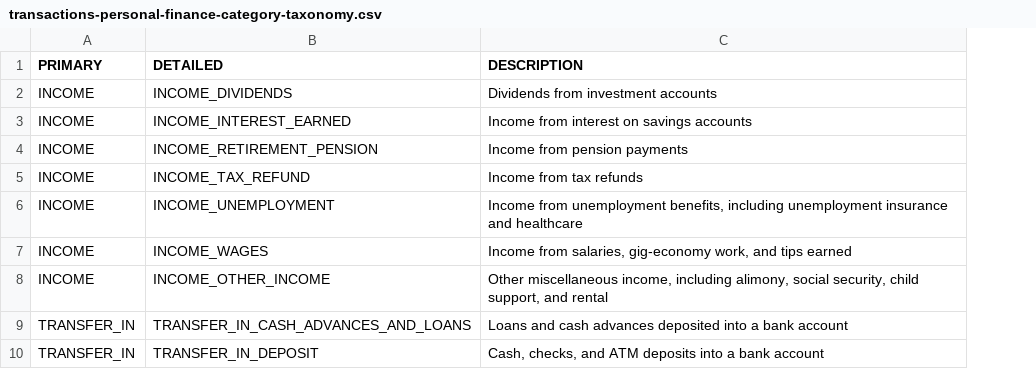
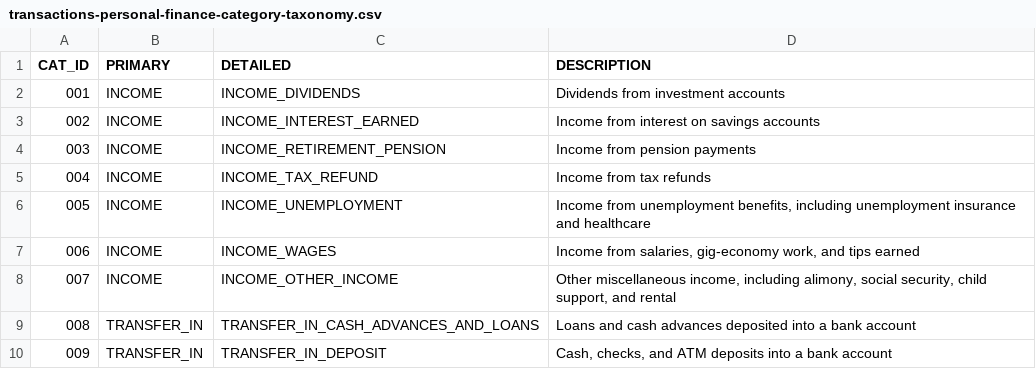
Before and after one commit to aforti1/clarity-cash, a CSV file: backend/data/transactions-personal-finance-category-taxonomy.csv, drawn as a sheet; only a part is shown; the diff names each change by its address in the sheet, - before the commit and + after, or states it on an @@ line.

```diff
--- a/backend/data/transactions-personal-finance-category-taxonomy.csv
+++ b/backend/data/transactions-personal-finance-category-taxonomy.csv
+column A (CAT_ID), rows 2-10: 001 | 002 | 003 | 004 | 005 | 006 | 007 | 008 | 009
```
Also changed, not shown: 2 other files.
